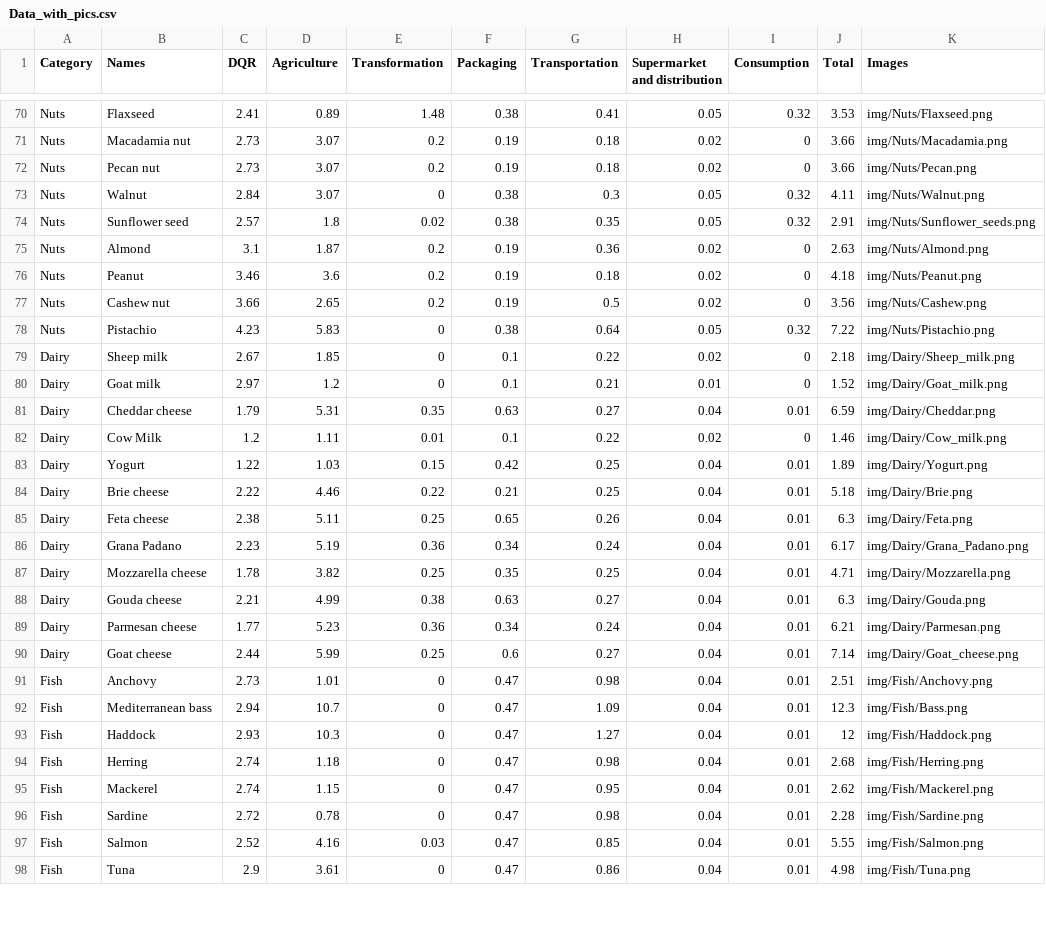
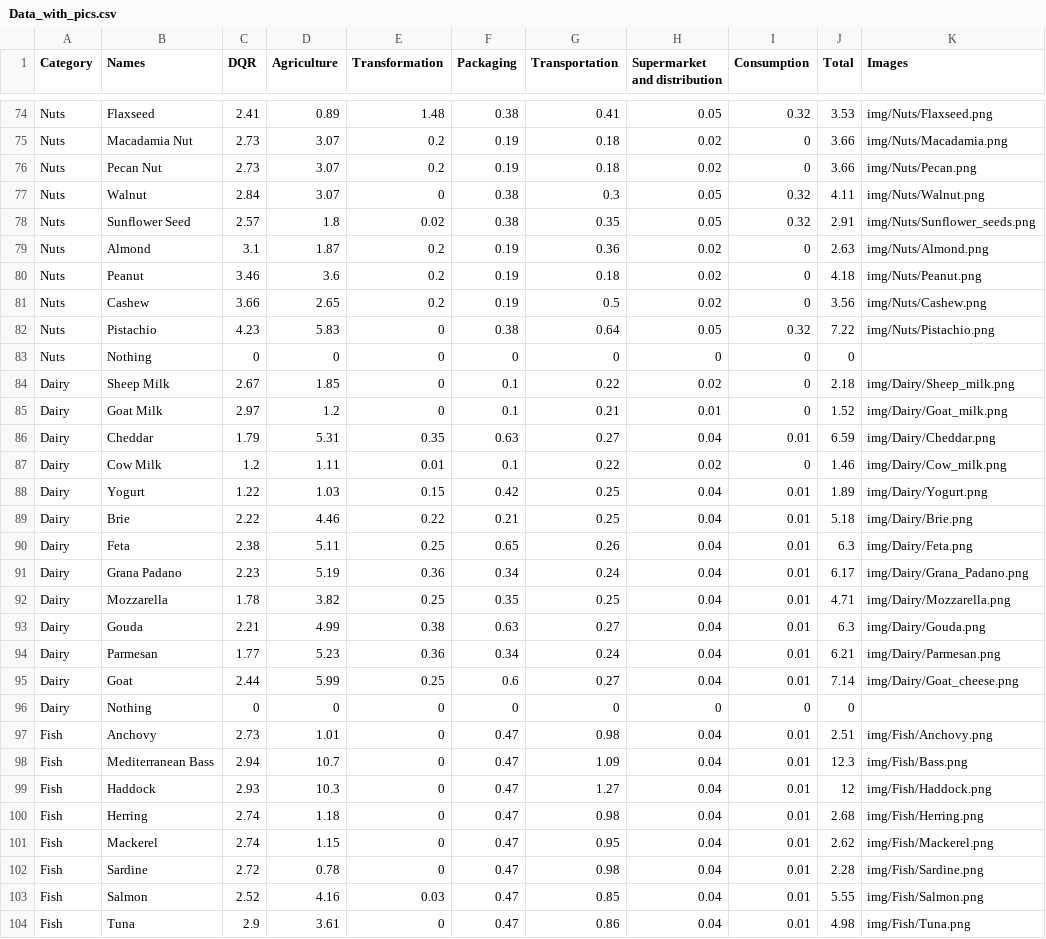
Before and after one commit to RishantGod/Food_Chart, a CSV file: Data_with_pics.csv, drawn as a sheet; only a part is shown, gaps mark what is left out; addresses are those after the commit; the diff covers the shown part only; the diff names each change by its address in the sheet, - before the commit and + after, or states it on an @@ line.

Commit message:
Adding a nothing row after each category to add space

```diff
--- a/Data_with_pics.csv
+++ b/Data_with_pics.csv
-B75 (Names): Macadamia nut
+B75 (Names): Macadamia Nut
-B76 (Names): Pecan nut
+B76 (Names): Pecan Nut
-B78 (Names): Sunflower seed
+B78 (Names): Sunflower Seed
-B81 (Names): Cashew nut
+B81 (Names): Cashew
+row 83: Nuts | Nothing | 0 | 0 | 0 | 0 | 0 | 0 | 0 | 0
-B84 (Names): Sheep milk
+B84 (Names): Sheep Milk
-B85 (Names): Goat milk
+B85 (Names): Goat Milk
-B86 (Names): Cheddar cheese
+B86 (Names): Cheddar
-B89 (Names): Brie cheese
+B89 (Names): Brie
-B90 (Names): Feta cheese
+B90 (Names): Feta
-B92 (Names): Mozzarella cheese
+B92 (Names): Mozzarella
-B93 (Names): Gouda cheese
+B93 (Names): Gouda
-B94 (Names): Parmesan cheese
+B94 (Names): Parmesan
-B95 (Names): Goat cheese
+B95 (Names): Goat
+row 96: Dairy | Nothing | 0 | 0 | 0 | 0 | 0 | 0 | 0 | 0
-B98 (Names): Mediterranean bass
+B98 (Names): Mediterranean Bass
```
Also changed, not shown: 5 added rows and 17 edited cells elsewhere in this file.
